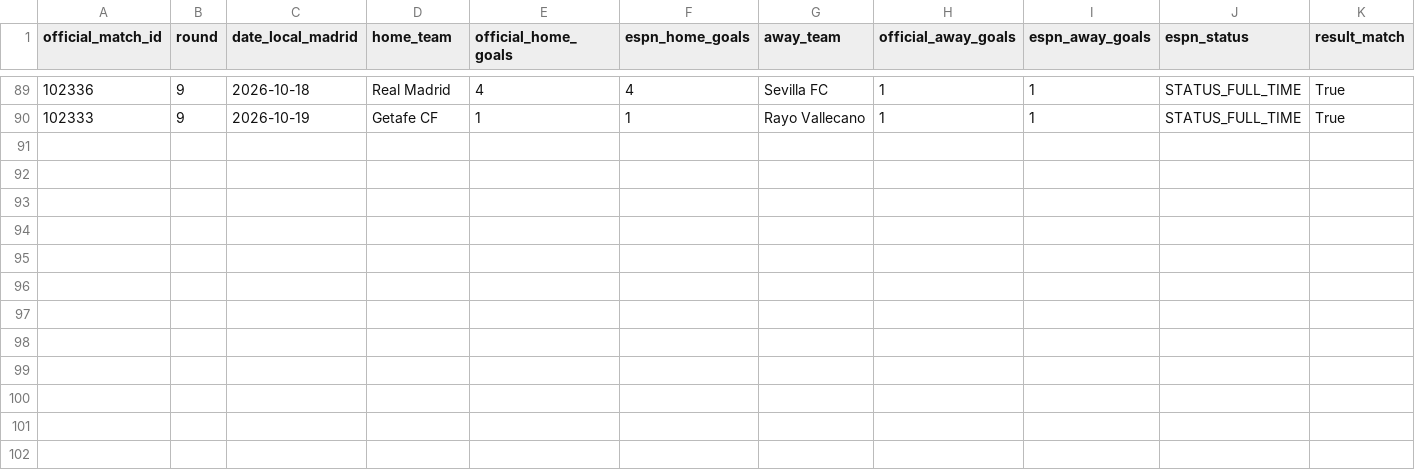
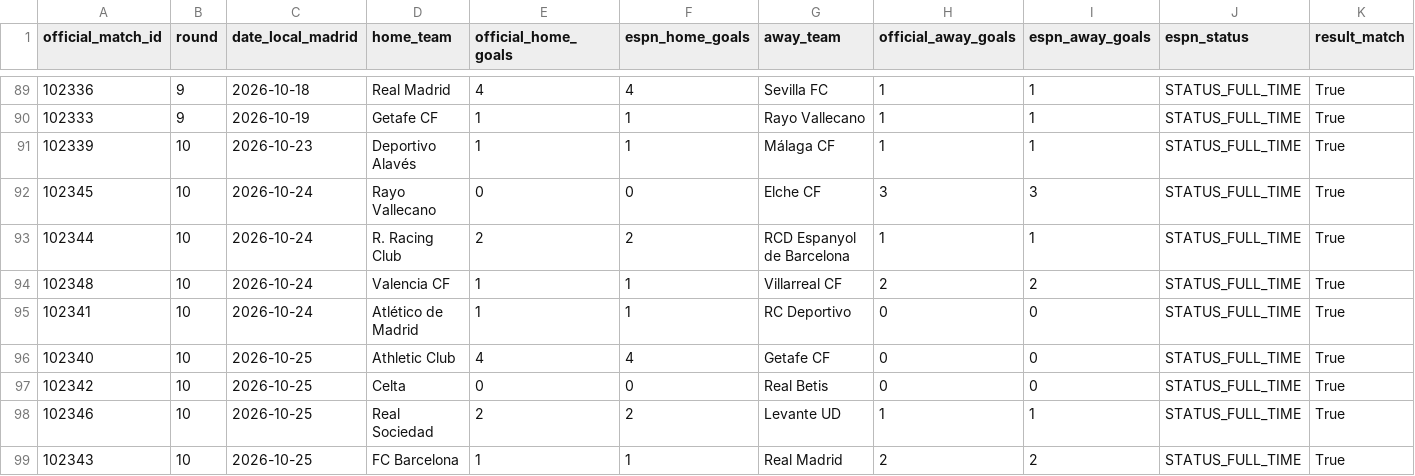
Before and after one commit to wildsonfranciscosilva1986-coder/laliga-2026-27-dashboard, a CSV file: laliga_2026_27_espn_result_crosscheck.csv, drawn as a sheet; only a part is shown, gaps mark what is left out; rows hold the shown columns only; the diff names each change by its address in the sheet, - before the commit and + after, or states it on an @@ line.

```diff
--- a/laliga_2026_27_espn_result_crosscheck.csv
+++ b/laliga_2026_27_espn_result_crosscheck.csv
+row 91: 102339 | 10 | 2026-10-23 | Deportivo Alavés | 1 | 1 | Málaga CF | 1 | 1 | STATUS_FULL_TIME | True
+row 92: 102345 | 10 | 2026-10-24 | Rayo Vallecano | 0 | 0 | Elche CF | 3 | 3 | STATUS_FULL_TIME | True
+row 93: 102344 | 10 | 2026-10-24 | R. Racing Club | 2 | 2 | RCD Espanyol de Barcelona | 1 | 1 | STATUS_FULL_TIME | True
+row 94: 102348 | 10 | 2026-10-24 | Valencia CF | 1 | 1 | Villarreal CF | 2 | 2 | STATUS_FULL_TIME | True
+row 95: 102341 | 10 | 2026-10-24 | Atlético de Madrid | 1 | 1 | RC Deportivo | 0 | 0 | STATUS_FULL_TIME | True
+row 96: 102340 | 10 | 2026-10-25 | Athletic Club | 4 | 4 | Getafe CF | 0 | 0 | STATUS_FULL_TIME | True
+row 97: 102342 | 10 | 2026-10-25 | Celta | 0 | 0 | Real Betis | 0 | 0 | STATUS_FULL_TIME | True
+row 98: 102346 | 10 | 2026-10-25 | Real Sociedad | 2 | 2 | Levante UD | 1 | 1 | STATUS_FULL_TIME | True
+row 99: 102343 | 10 | 2026-10-25 | FC Barcelona | 1 | 1 | Real Madrid | 2 | 2 | STATUS_FULL_TIME | True
```
Also changed, not shown: espn_2026_27_standings_snapshot.csv, laliga_2026_27_matches_official.csv, 7 other files.
